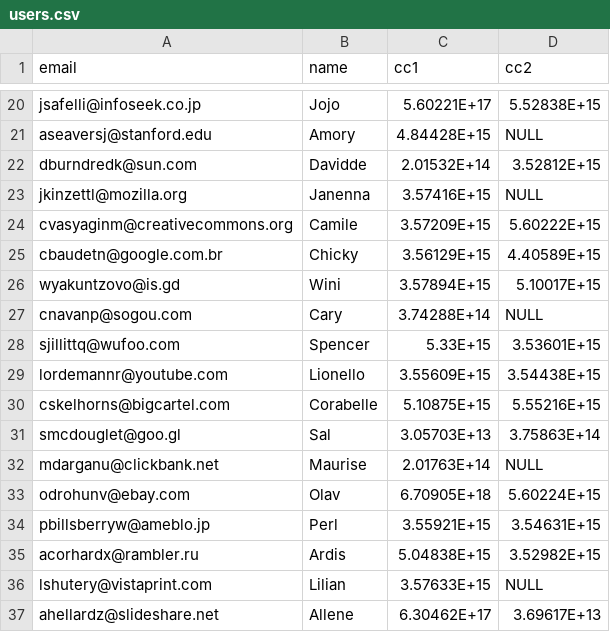
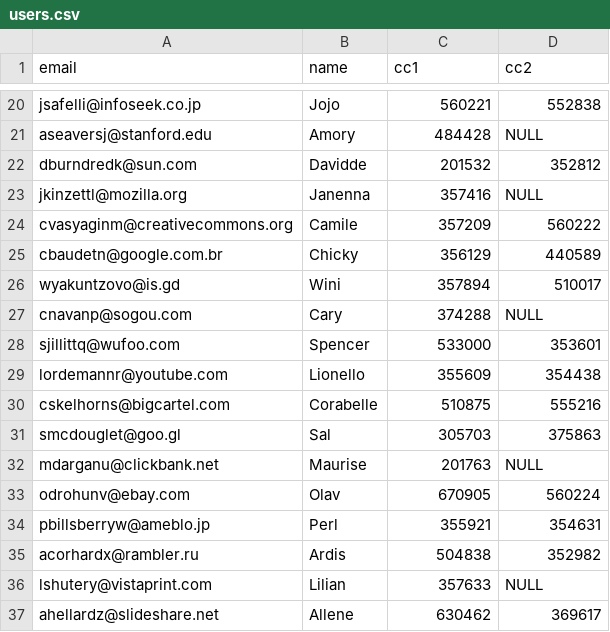
Before and after one commit to theopin/Punchender, a CSV file: data/users.csv, drawn as a sheet; only a part is shown, gaps mark what is left out; the diff covers the shown part only; the diff names each change by its address in the sheet, - before the commit and + after, or states it on an @@ line.

```diff
--- a/data/users.csv
+++ b/data/users.csv
-C20 (cc1): 5.60221E+17
+C20 (cc1): 560221
-D20 (cc2): 5.52838E+15
+D20 (cc2): 552838
-C21 (cc1): 4.84428E+15
+C21 (cc1): 484428
-C22 (cc1): 2.01532E+14
+C22 (cc1): 201532
-D22 (cc2): 3.52812E+15
+D22 (cc2): 352812
-C23 (cc1): 3.57416E+15
+C23 (cc1): 357416
-C24 (cc1): 3.57209E+15
+C24 (cc1): 357209
-D24 (cc2): 5.60222E+15
+D24 (cc2): 560222
-C25 (cc1): 3.56129E+15
+C25 (cc1): 356129
-D25 (cc2): 4.40589E+15
+D25 (cc2): 440589
-C26 (cc1): 3.57894E+15
+C26 (cc1): 357894
-D26 (cc2): 5.10017E+15
+D26 (cc2): 510017
-C27 (cc1): 3.74288E+14
+C27 (cc1): 374288
-C28 (cc1): 5.33E+15
+C28 (cc1): 533000
-D28 (cc2): 3.53601E+15
+D28 (cc2): 353601
-C29 (cc1): 3.55609E+15
+C29 (cc1): 355609
-D29 (cc2): 3.54438E+15
+D29 (cc2): 354438
-C30 (cc1): 5.10875E+15
+C30 (cc1): 510875
-D30 (cc2): 5.55216E+15
+D30 (cc2): 555216
-C31 (cc1): 3.05703E+13
+C31 (cc1): 305703
-D31 (cc2): 3.75863E+14
+D31 (cc2): 375863
-C32 (cc1): 2.01763E+14
+C32 (cc1): 201763
-C33 (cc1): 6.70905E+18
+C33 (cc1): 670905
-D33 (cc2): 5.60224E+15
+D33 (cc2): 560224
-C34 (cc1): 3.55921E+15
+C34 (cc1): 355921
-D34 (cc2): 3.54631E+15
+D34 (cc2): 354631
-C35 (cc1): 5.04838E+15
+C35 (cc1): 504838
-D35 (cc2): 3.52982E+15
+D35 (cc2): 352982
-C36 (cc1): 3.57633E+15
+C36 (cc1): 357633
-C37 (cc1): 6.30462E+17
+C37 (cc1): 630462
-D37 (cc2): 3.69617E+13
+D37 (cc2): 369617
```
Also changed, not shown: 144 edited cells elsewhere in this file, data/verifies.csv.
